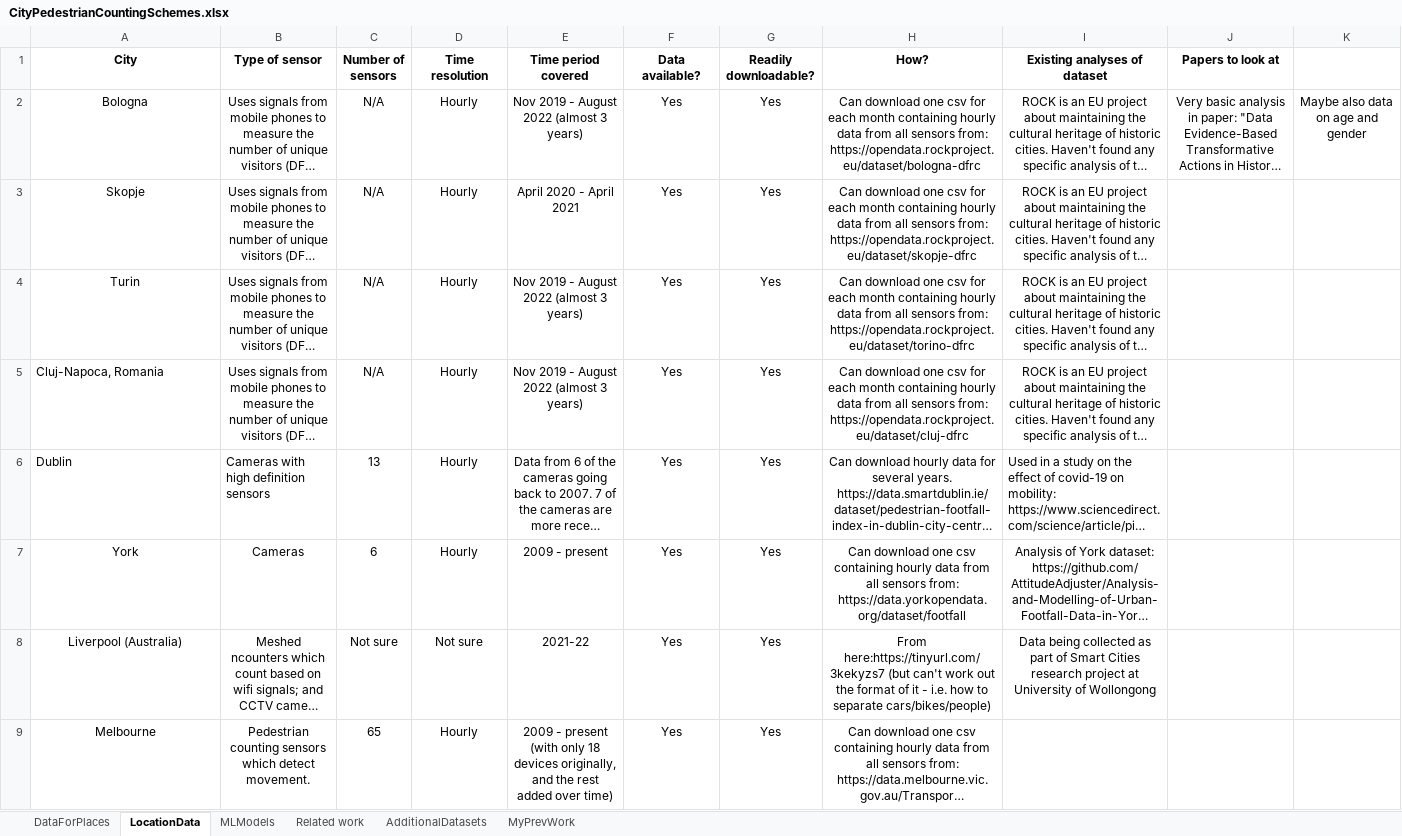
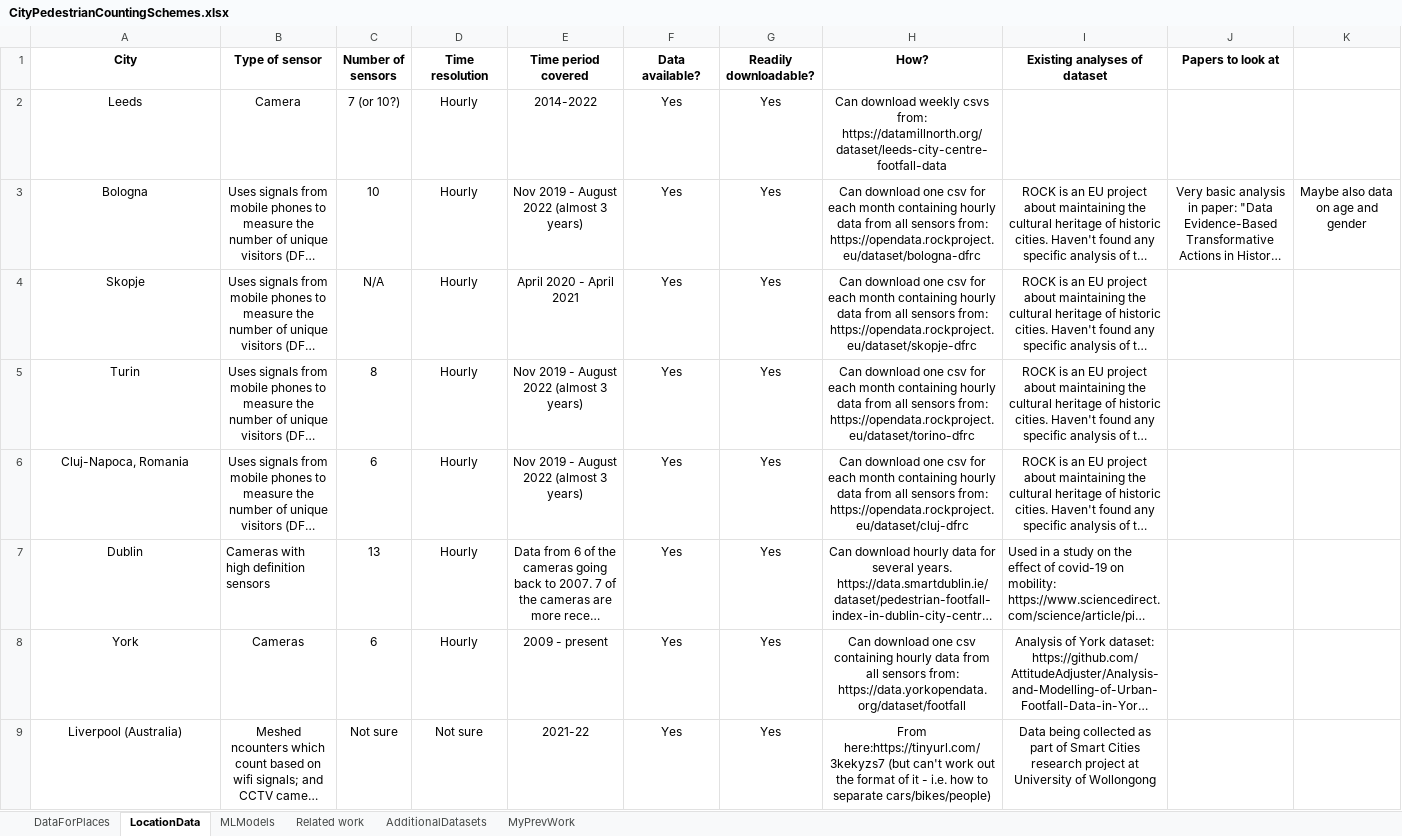
Before and after one commit to masher92/UKCP18, an Excel workbook: CityPedestrianCountingSchemes.xlsx, sheet LocationData, drawn as a sheet; only a part is shown; the shorter side is filled out with more unchanged rows; long unchanged cells end in …; values as stored, in another font and other column widths than the file's, no borders; addresses are those after the commit; the diff names each change by its address in the sheet, - before the commit and + after, or states it on an @@ line.

```diff
--- a/CityPedestrianCountingSchemes.xlsx (sheet LocationData)
+++ b/CityPedestrianCountingSchemes.xlsx (sheet LocationData)
+row 2: Leeds | Camera | 7 (or 10?) | Hourly | 2014-2022 | Yes | Yes | Can download weekly csvs from: https://datamillnorth.org/dataset/leeds-city-centre-footfall-data
-C3 (Number of sensors): N/A
+C3 (Number of sensors): 10
-C5 (Number of sensors): N/A
+C5 (Number of sensors): 8
-A6:A7 alignment: left
+A6:A7 alignment: center
-C6 (Number of sensors): N/A
+C6 (Number of sensors): 6
```
Also changed, not shown: 1 other file.
